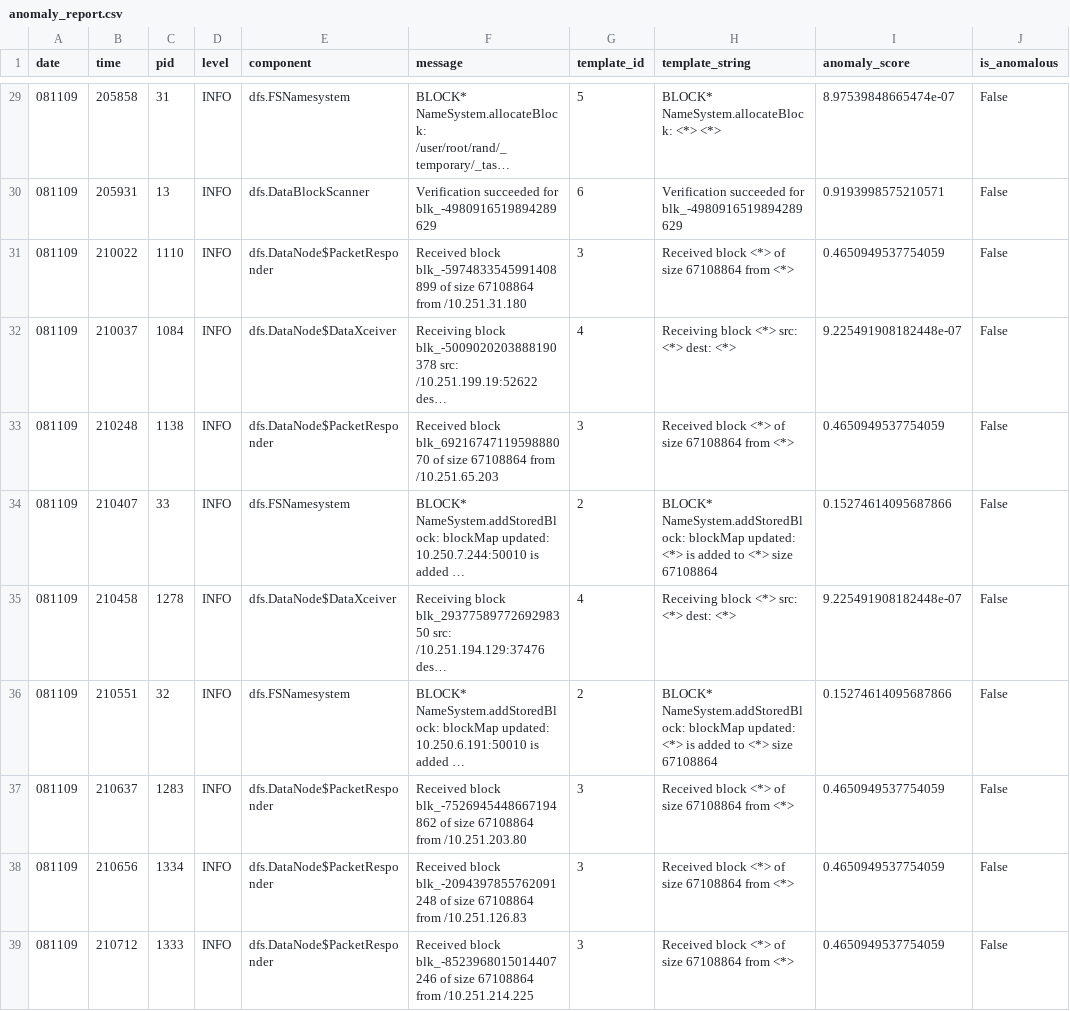
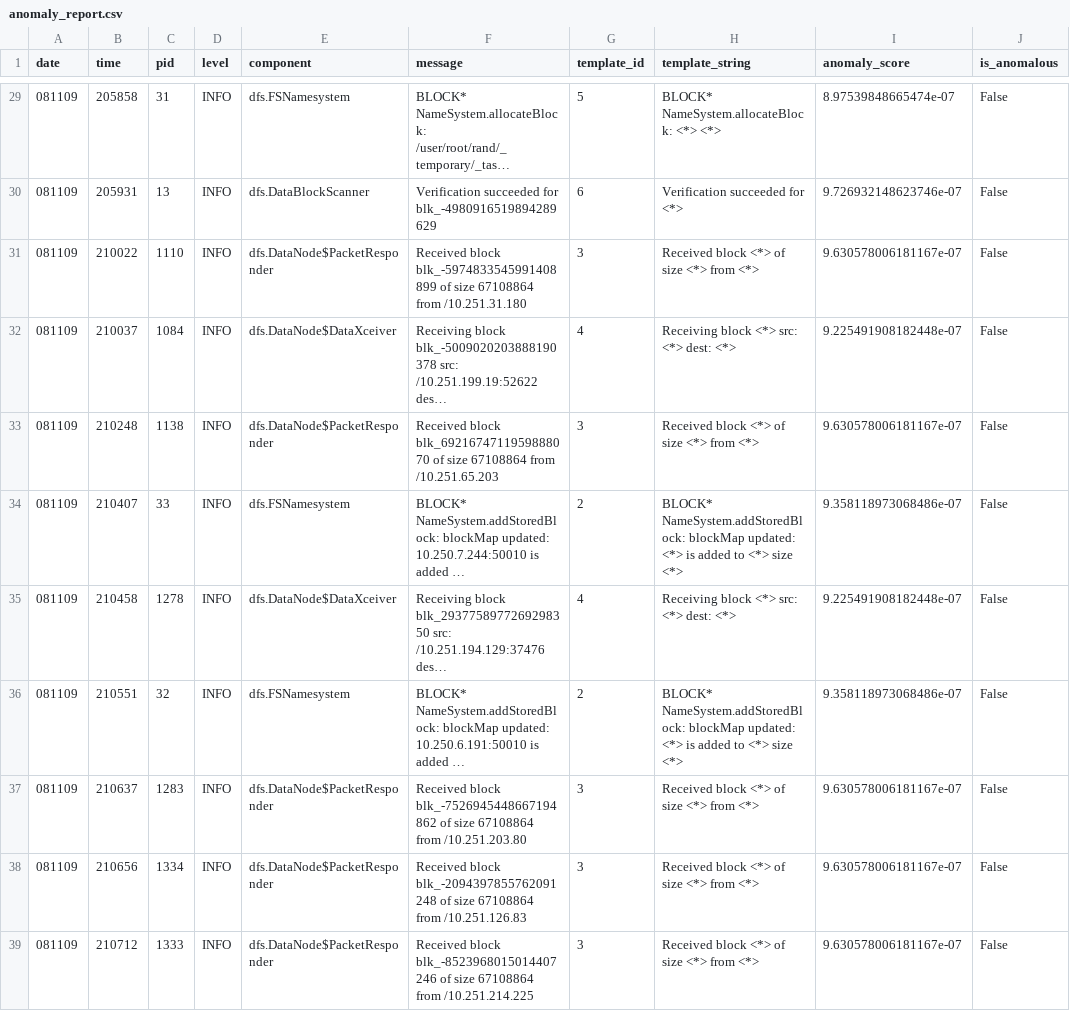
Before and after one commit to Tazwar89/LogSage, a CSV file: eval/anomaly_report.csv, drawn as a sheet; only a part is shown, gaps mark what is left out; long unchanged cells end in …; the diff covers the shown part only; the diff names each change by its address in the sheet, - before the commit and + after, or states it on an @@ line.

Commit message:
feat: Mask sensitive information in anomaly report for improved privacy

```diff
--- a/eval/anomaly_report.csv
+++ b/eval/anomaly_report.csv
-H30 (template_string): Verification succeeded for blk_-4980916519894289629
+H30 (template_string): Verification succeeded for <*>
-I30 (anomaly_score): 0.9193998575210571
+I30 (anomaly_score): 9.726932148623746e-07
-H31 (template_string): Received block <*> of size 67108864 from <*>
+H31 (template_string): Received block <*> of size <*> from <*>
-I31 (anomaly_score): 0.4650949537754059
+I31 (anomaly_score): 9.630578006181167e-07
-H33 (template_string): Received block <*> of size 67108864 from <*>
+H33 (template_string): Received block <*> of size <*> from <*>
-I33 (anomaly_score): 0.4650949537754059
+I33 (anomaly_score): 9.630578006181167e-07
-H34 (template_string): …<*> size 67108864
+H34 (template_string): …<*> size <*>
-I34 (anomaly_score): 0.15274614095687866
+I34 (anomaly_score): 9.358118973068486e-07
-H36 (template_string): …<*> size 67108864
+H36 (template_string): …<*> size <*>
-I36 (anomaly_score): 0.15274614095687866
+I36 (anomaly_score): 9.358118973068486e-07
-H37:H39 (template_string): Received block <*> of size 67108864 from <*>
+H37:H39 (template_string): Received block <*> of size <*> from <*>
-I37:I39 (anomaly_score): 0.4650949537754059
+I37:I39 (anomaly_score): 9.630578006181167e-07
```
Also changed, not shown: 56 edited cells elsewhere in this file.
